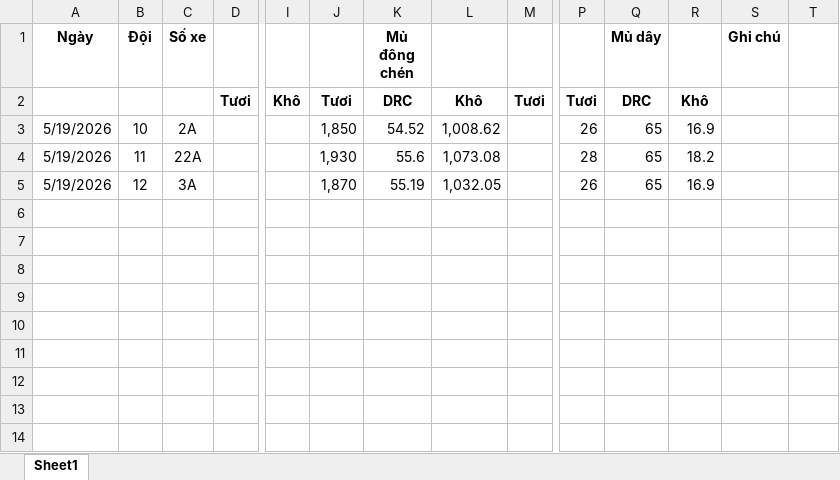
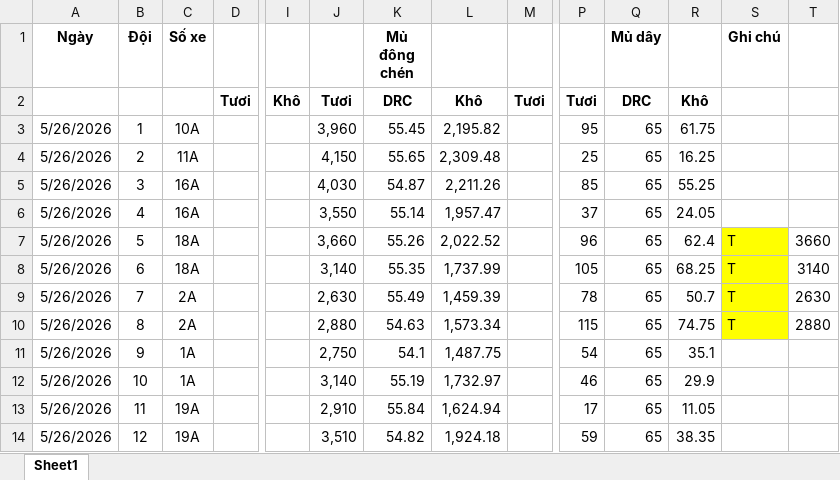
Before and after one commit to luanto88/rubber-erp, an Excel workbook: cung_cap_dl/dieu_xe/xe_sl/sl_mau.xlsx, sheet Sheet1, drawn as a sheet; only a part is shown, gaps mark what is left out; values as stored, in another font and other column widths than the file's, no borders; addresses are those after the commit; rows hold the shown columns only; the diff names each change by its address in the sheet, - before the commit and + after, or states it on an @@ line.

Commit message:
fix lỗi không thấy tag sau deploy ver 10 FIX ngày hiệu lực

```diff
--- a/cung_cap_dl/dieu_xe/xe_sl/sl_mau.xlsx (sheet Sheet1)
+++ b/cung_cap_dl/dieu_xe/xe_sl/sl_mau.xlsx (sheet Sheet1)
+row 3: 5/26/2026 | 1 | 10A |  |  | 3,960 | 55.45 | 2,195.82 |  | 95 | 65 | 61.75
+row 4: 5/26/2026 | 2 | 11A |  |  | 4,150 | 55.65 | 2,309.48 |  | 25 | 65 | 16.25
+row 5: 5/26/2026 | 3 | 16A |  |  | 4,030 | 54.87 | 2,211.26 |  | 85 | 65 | 55.25
+row 6: 5/26/2026 | 4 | 16A |  |  | 3,550 | 55.14 | 1,957.47 |  | 37 | 65 | 24.05
+row 7: 5/26/2026 | 5 | 18A |  |  | 3,660 | 55.26 | 2,022.52 |  | 96 | 65 | 62.4 | T | 3660
+row 8: 5/26/2026 | 6 | 18A |  |  | 3,140 | 55.35 | 1,737.99 |  | 105 | 65 | 68.25 | T | 3140
+row 9: 5/26/2026 | 7 | 2A |  |  | 2,630 | 55.49 | 1,459.39 |  | 78 | 65 | 50.7 | T | 2630
+row 10: 5/26/2026 | 8 | 2A |  |  | 2,880 | 54.63 | 1,573.34 |  | 115 | 65 | 74.75 | T | 2880
+row 11: 5/26/2026 | 9 | 1A |  |  | 2,750 | 54.1 | 1,487.75 |  | 54 | 65 | 35.1
-A12:A14 (Ngày): 5/19/2026
+A12:A14 (Ngày): 5/26/2026
-C12 (Số xe): 2A
+C12 (Số xe): 1A
-J12: 1,850
+J12: 3,140
-K12 (Mủ đông chén): 54.52
+K12 (Mủ đông chén): 55.19
-L12: 1,008.62
+L12: 1,732.97
-P12: 26
+P12: 46
-R12: 16.9
+R12: 29.9
-C13 (Số xe): 22A
+C13 (Số xe): 19A
-J13: 1,930
+J13: 2,910
-K13 (Mủ đông chén): 55.6
+K13 (Mủ đông chén): 55.84
-L13: 1,073.08
+L13: 1,624.94
-P13: 28
+P13: 17
-R13: 18.2
+R13: 11.05
-C14 (Số xe): 3A
+C14 (Số xe): 19A
-J14: 1,870
+J14: 3,510
-K14 (Mủ đông chén): 55.19
+K14 (Mủ đông chén): 54.82
-L14: 1,032.05
+L14: 1,924.18
-P14: 26
+P14: 59
-R14: 16.9
+R14: 38.35
```
Also changed, not shown: 4 other files.
